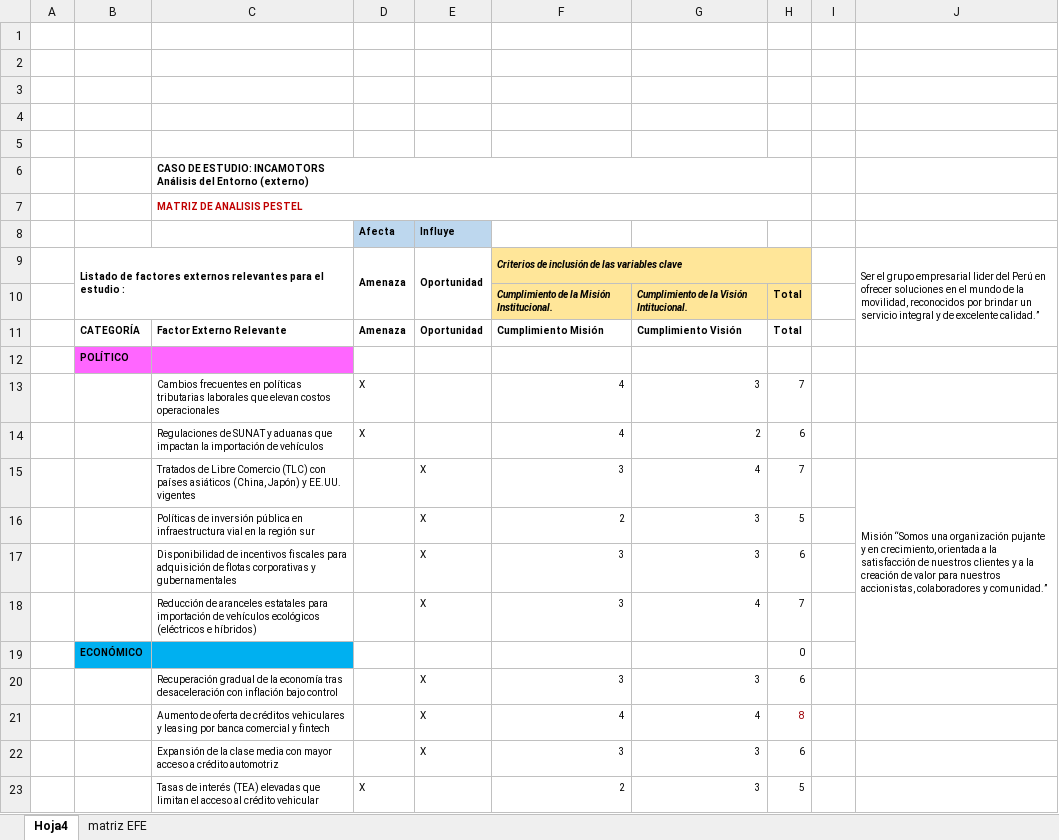
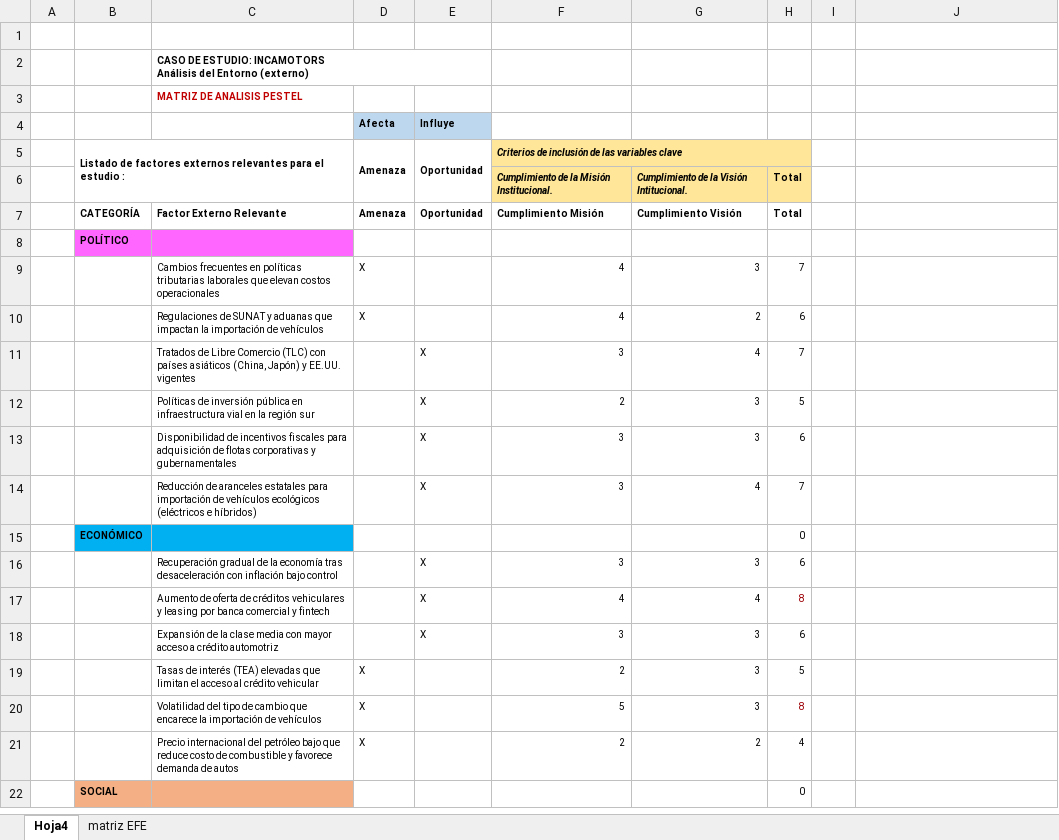
Before and after one commit to Jhackns/incamotors-landing, an Excel workbook: data/Ingenieria-Admistracion2025/Ingenieria-Admistracion2025/ANALISIS EXTERNO EFEy pestel .xlsx, sheet Hoja4, drawn as a sheet; only a part is shown; the shorter side is filled out with more unchanged rows; values as stored, in another font and other column widths than the file's, no borders; conditional formats not drawn; removed rows and columns are numbered as before the commit, all else as after; the diff names each change by its address in the sheet, - before the commit and + after, or states it on an @@ line.

```diff
--- a/data/Ingenieria-Admistracion2025/Ingenieria-Admistracion2025/ANALISIS EXTERNO EFEy pestel .xlsx (sheet Hoja4)
+++ b/data/Ingenieria-Admistracion2025/Ingenieria-Admistracion2025/ANALISIS EXTERNO EFEy pestel .xlsx (sheet Hoja4)
-row 2: (empty)
-row 3: (empty)
-row 4: (empty)
-row 5: (empty)
-C6:H6 merged
-C7:H7 merged
-J5: Ser el grupo empresarial lider del Perú en ofrecer soluciones en el mundo de la movilidad, reconocidos por brindar un servicio integral y de excelente calidad.”
+J5: (empty)
-J9:J11 merged
-J11: Misión “Somos una organización pujante y en crecimiento, orientada a la satisfacción de nuestros clientes y a la creación de valor para nuestros accionistas, colaboradores y comunidad.”
+J11: (empty)
-J15:J19 merged
```
Also changed, not shown: data/Ingenieria-Admistracion2025/Ingenieria-Admistracion2025/Cadena de valor.xlsx, data/Ingenieria-Admistracion2025/Ingenieria-Admistracion2025/analisis interno.xlsx, 33 other files.
